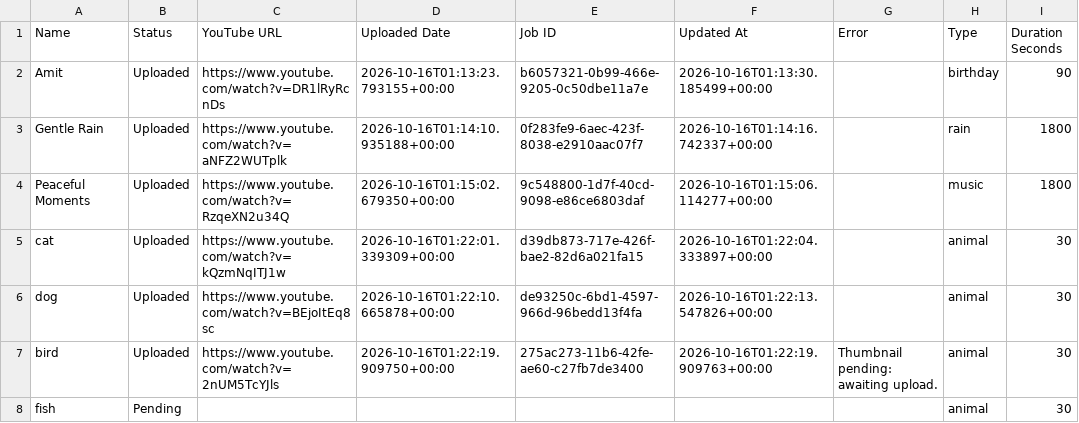
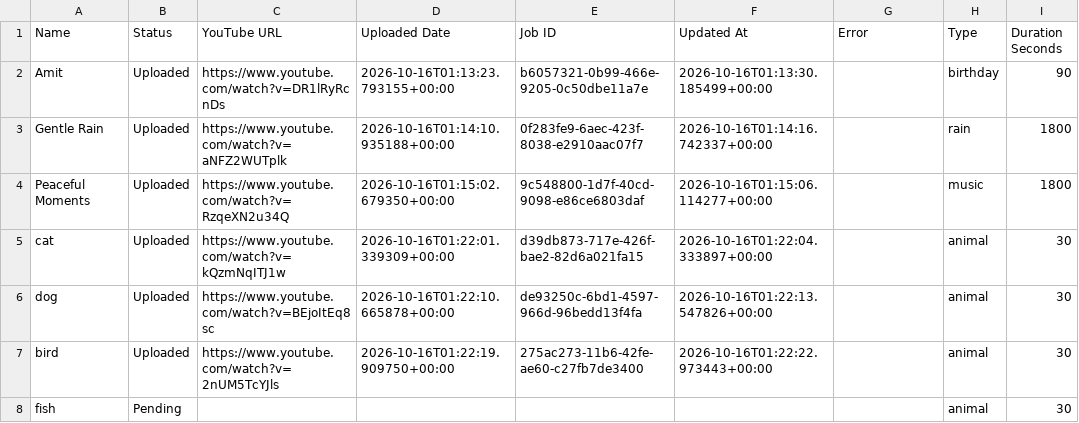
Before and after one commit to familyinvitation/Enjoy-Your-Day-Studio, a CSV file: names-template.csv, drawn as a sheet; only a part is shown; the diff names each change by its address in the sheet, - before the commit and + after, or states it on an @@ line.

```diff
--- a/names-template.csv
+++ b/names-template.csv
-F7 (Updated At): 2026-10-16T01:22:19.909763+00:00
+F7 (Updated At): 2026-10-16T01:22:22.973443+00:00
-G7 (Error): Thumbnail pending: awaiting upload.
+G7 (Error): (empty)
```
